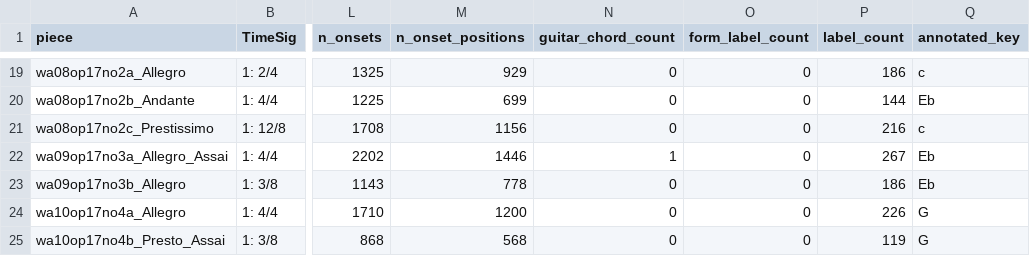
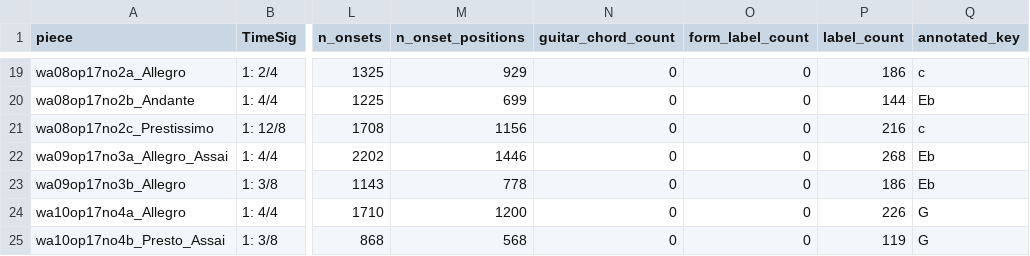
Before and after one commit to DCMLab/jc_bach_sonatas, a TSV file: metadata.tsv, drawn as a sheet; only a part is shown, gaps mark what is left out; the diff names each change by its address in the sheet, - before the commit and + after, or states it on an @@ line.

```diff
--- a/metadata.tsv
+++ b/metadata.tsv
-N22 (guitar_chord_count): 1
+N22 (guitar_chord_count): 0
-P22 (label_count): 267
+P22 (label_count): 268
```
Also changed, not shown: harmonies/wa09op17no3a_Allegro_Assai.harmonies.tsv, reviewed/wa09op17no3a_Allegro_Assai_reviewed.tsv, 8 other files.
